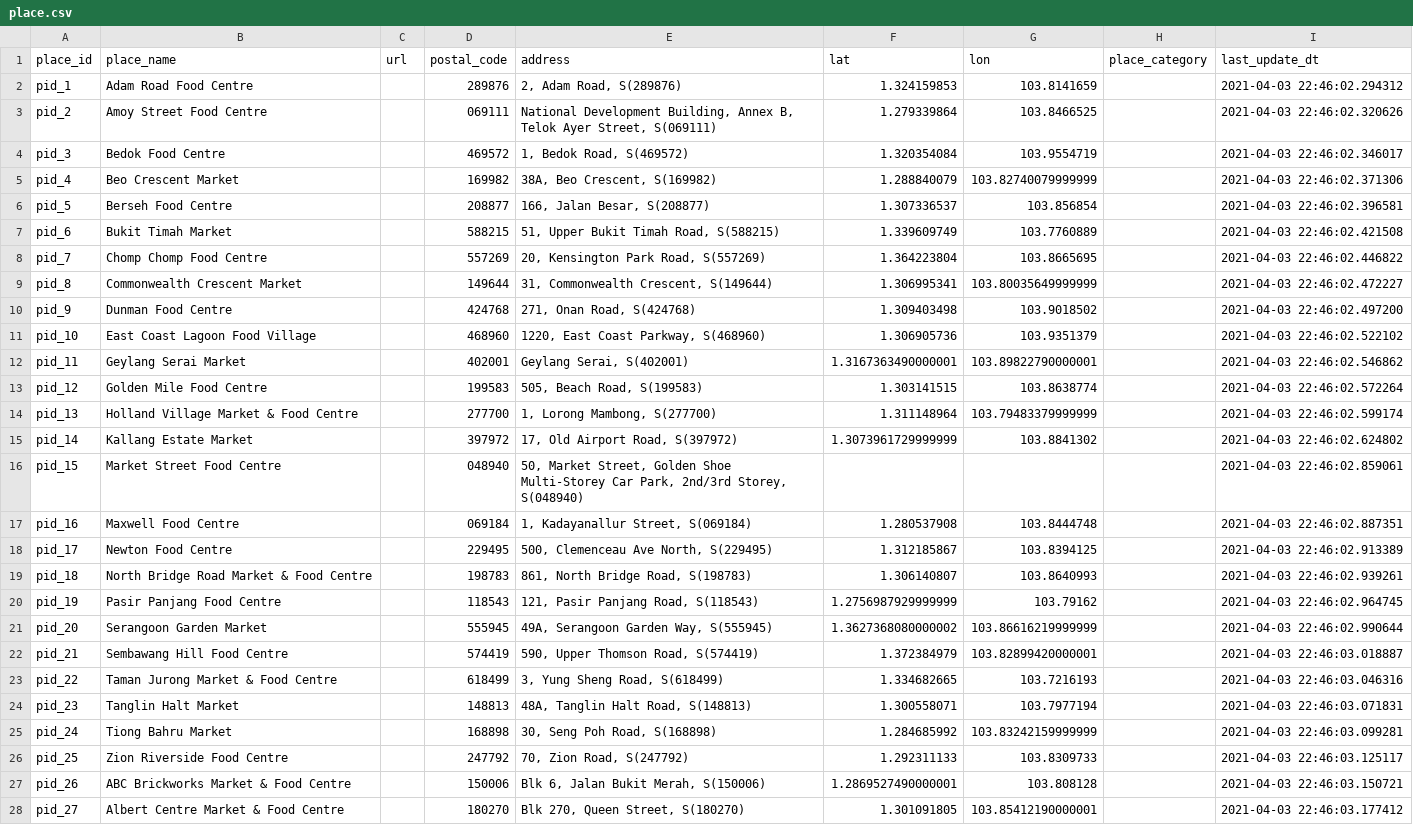
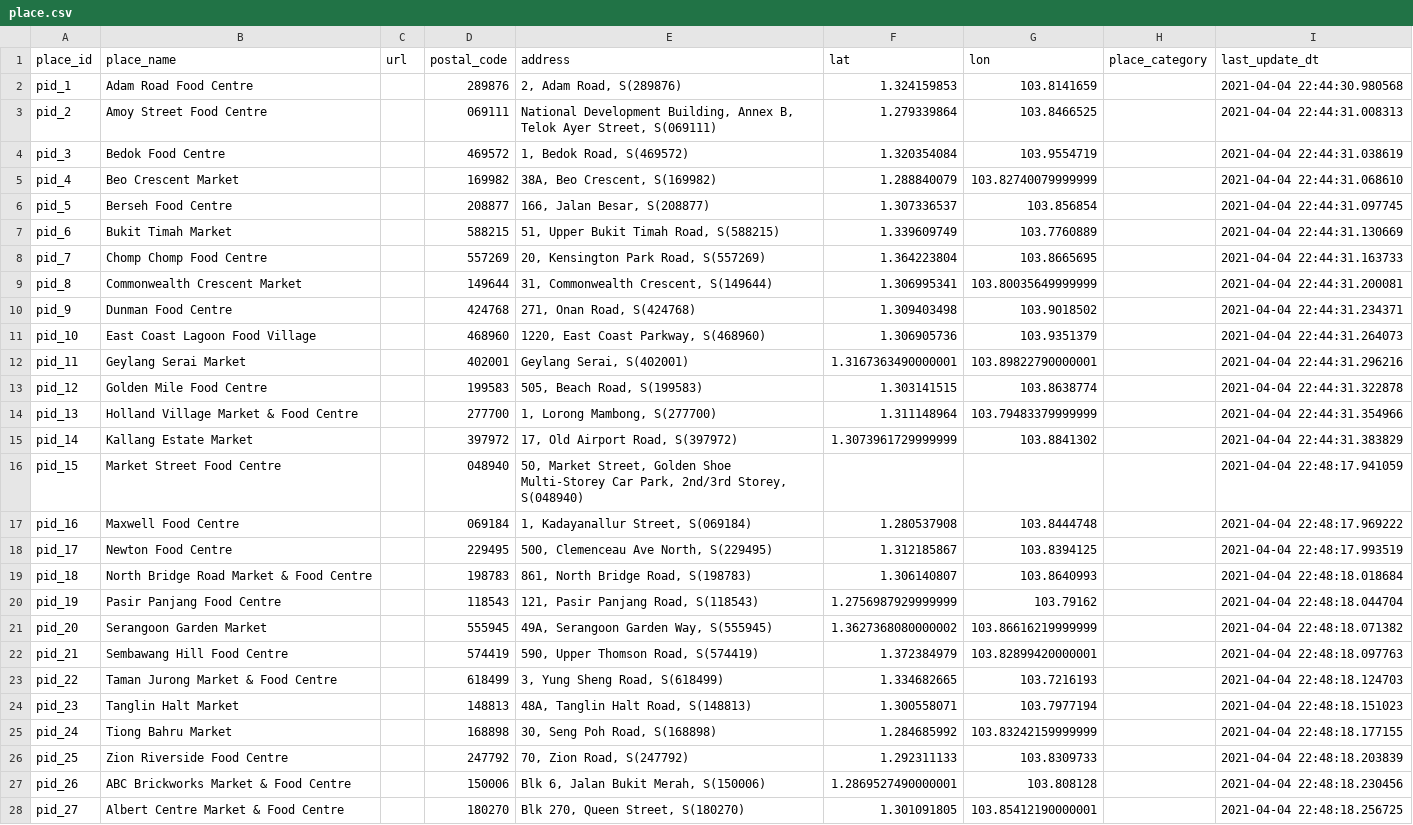
Before and after one commit to erekjiang/BigData_SafeEntry_Analytics, a CSV file: EBDA_Source_Data_Simulation/out/place.csv, drawn as a sheet; only a part is shown; the diff covers the shown part only; the diff names each change by its address in the sheet, - before the commit and + after, or states it on an @@ line.

```diff
--- a/EBDA_Source_Data_Simulation/out/place.csv
+++ b/EBDA_Source_Data_Simulation/out/place.csv
-I2 (last_update_dt): 2021-04-03 22:46:02.294312
+I2 (last_update_dt): 2021-04-04 22:44:30.980568
-I3 (last_update_dt): 2021-04-03 22:46:02.320626
+I3 (last_update_dt): 2021-04-04 22:44:31.008313
-I4 (last_update_dt): 2021-04-03 22:46:02.346017
+I4 (last_update_dt): 2021-04-04 22:44:31.038619
-I5 (last_update_dt): 2021-04-03 22:46:02.371306
+I5 (last_update_dt): 2021-04-04 22:44:31.068610
-I6 (last_update_dt): 2021-04-03 22:46:02.396581
+I6 (last_update_dt): 2021-04-04 22:44:31.097745
-I7 (last_update_dt): 2021-04-03 22:46:02.421508
+I7 (last_update_dt): 2021-04-04 22:44:31.130669
-I8 (last_update_dt): 2021-04-03 22:46:02.446822
+I8 (last_update_dt): 2021-04-04 22:44:31.163733
-I9 (last_update_dt): 2021-04-03 22:46:02.472227
+I9 (last_update_dt): 2021-04-04 22:44:31.200081
-I10 (last_update_dt): 2021-04-03 22:46:02.497200
+I10 (last_update_dt): 2021-04-04 22:44:31.234371
-I11 (last_update_dt): 2021-04-03 22:46:02.522102
+I11 (last_update_dt): 2021-04-04 22:44:31.264073
-I12 (last_update_dt): 2021-04-03 22:46:02.546862
+I12 (last_update_dt): 2021-04-04 22:44:31.296216
-I13 (last_update_dt): 2021-04-03 22:46:02.572264
+I13 (last_update_dt): 2021-04-04 22:44:31.322878
-I14 (last_update_dt): 2021-04-03 22:46:02.599174
+I14 (last_update_dt): 2021-04-04 22:44:31.354966
-I15 (last_update_dt): 2021-04-03 22:46:02.624802
+I15 (last_update_dt): 2021-04-04 22:44:31.383829
-I16 (last_update_dt): 2021-04-03 22:46:02.859061
+I16 (last_update_dt): 2021-04-04 22:48:17.941059
-I17 (last_update_dt): 2021-04-03 22:46:02.887351
+I17 (last_update_dt): 2021-04-04 22:48:17.969222
-I18 (last_update_dt): 2021-04-03 22:46:02.913389
+I18 (last_update_dt): 2021-04-04 22:48:17.993519
-I19 (last_update_dt): 2021-04-03 22:46:02.939261
+I19 (last_update_dt): 2021-04-04 22:48:18.018684
-I20 (last_update_dt): 2021-04-03 22:46:02.964745
+I20 (last_update_dt): 2021-04-04 22:48:18.044704
-I21 (last_update_dt): 2021-04-03 22:46:02.990644
+I21 (last_update_dt): 2021-04-04 22:48:18.071382
-I22 (last_update_dt): 2021-04-03 22:46:03.018887
+I22 (last_update_dt): 2021-04-04 22:48:18.097763
-I23 (last_update_dt): 2021-04-03 22:46:03.046316
+I23 (last_update_dt): 2021-04-04 22:48:18.124703
-I24 (last_update_dt): 2021-04-03 22:46:03.071831
+I24 (last_update_dt): 2021-04-04 22:48:18.151023
-I25 (last_update_dt): 2021-04-03 22:46:03.099281
+I25 (last_update_dt): 2021-04-04 22:48:18.177155
-I26 (last_update_dt): 2021-04-03 22:46:03.125117
+I26 (last_update_dt): 2021-04-04 22:48:18.203839
-I27 (last_update_dt): 2021-04-03 22:46:03.150721
+I27 (last_update_dt): 2021-04-04 22:48:18.230456
-I28 (last_update_dt): 2021-04-03 22:46:03.177412
+I28 (last_update_dt): 2021-04-04 22:48:18.256725
```
Also changed, not shown: 80 edited cells elsewhere in this file, App/in/case.csv, 3 other files.
